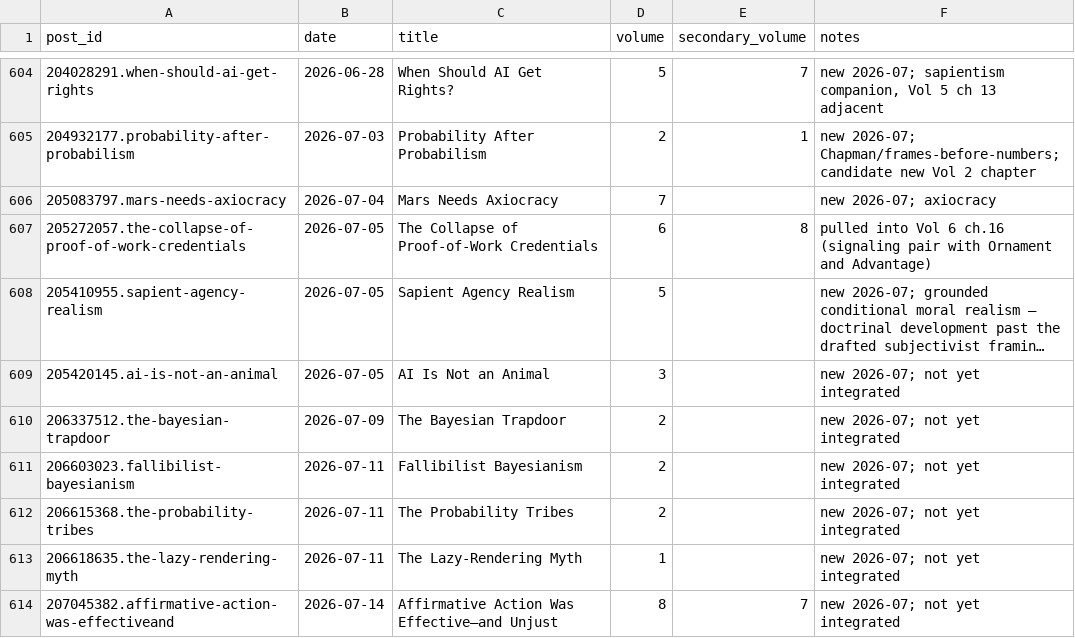
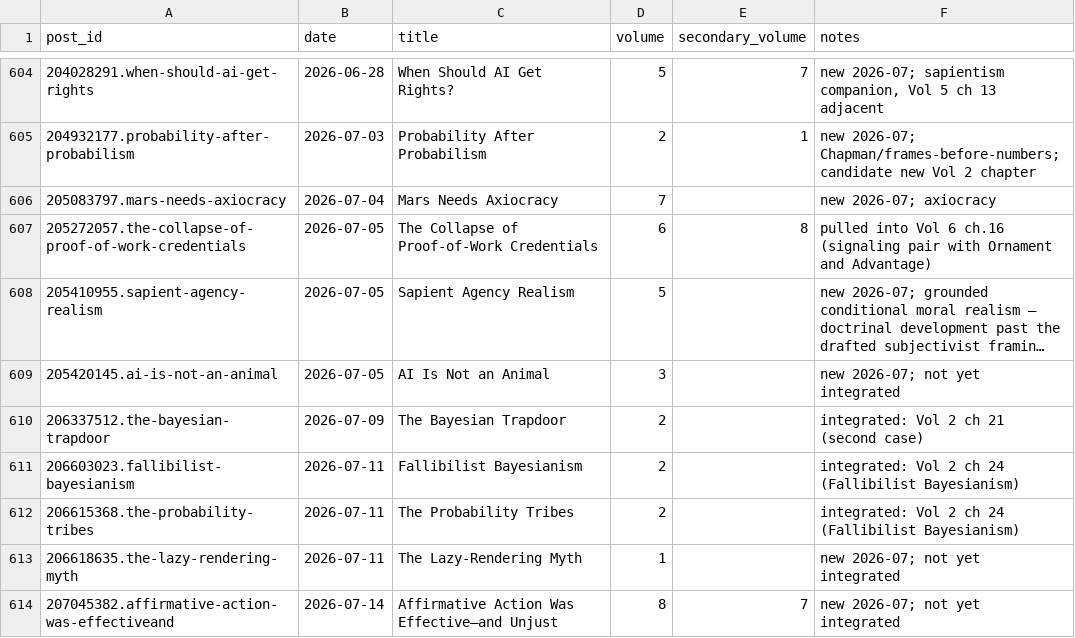
Before and after one commit to macterra/Axio, a CSV file: book/catalog.csv, drawn as a sheet; only a part is shown, gaps mark what is left out; long unchanged cells end in ….

```diff
--- a/book/catalog.csv
+++ b/book/catalog.csv
@@ -609,5 +609,5 @@ post_id,date,title,volume,secondary_volume,notes
 205420145.ai-is-not-an-animal,2026-07-05,AI Is Not an Animal,3,,new 2026-07; not yet integrated
-206337512.the-bayesian-trapdoor,2026-07-09,The Bayesian Trapdoor,2,,new 2026-07; not yet integrated
-206603023.fallibilist-bayesianism,2026-07-11,Fallibilist Bayesianism,2,,new 2026-07; not yet integrated
-206615368.the-probability-tribes,2026-07-11,The Probability Tribes,2,,new 2026-07; not yet integrated
+206337512.the-bayesian-trapdoor,2026-07-09,The Bayesian Trapdoor,2,,integrated: Vol 2 ch 21 (second case)
+206603023.fallibilist-bayesianism,2026-07-11,Fallibilist Bayesianism,2,,integrated: Vol 2 ch 24 (Fallibilist Bayesianism)
+206615368.the-probability-tribes,2026-07-11,The Probability Tribes,2,,integrated: Vol 2 ch 24 (Fallibilist Bayesianism)
 206618635.the-lazy-rendering-myth,2026-07-11,The Lazy-Rendering Myth,1,,new 2026-07; not yet integrated
```
Also changed, not shown: book/editorial/argument-map.csv, 14 other files.
